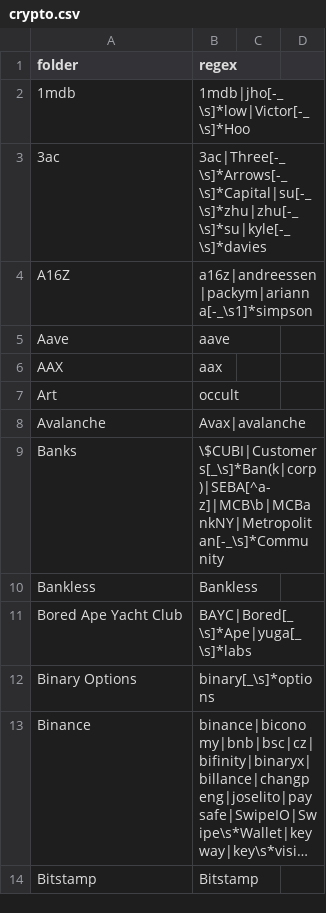
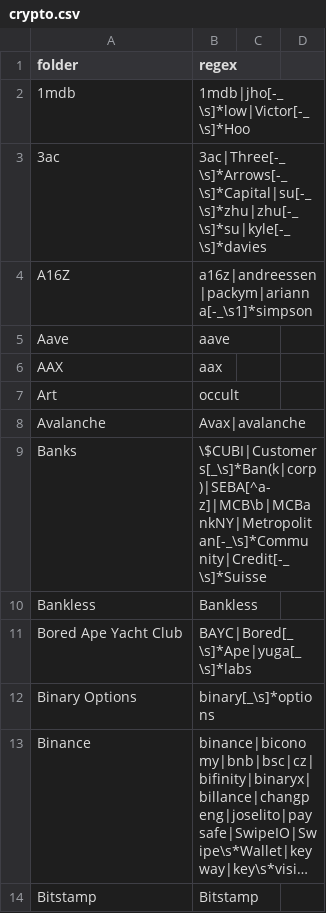
Before and after one commit to michelcrypt4d4mus/clown_sort, a CSV file: clown_sort/sorting_rules/crypto.csv, drawn as a sheet; only a part is shown; long unchanged cells end in ….

Commit message:
Credit suisse rule

```diff
--- a/clown_sort/sorting_rules/crypto.csv
+++ b/clown_sort/sorting_rules/crypto.csv
@@ -8,3 +8,3 @@ Art,occult
 Avalanche,Avax|avalanche
-Banks,\$CUBI|Customers[_\s]*Ban(k|corp)|SEBA[^a-z]|MCB\b|MCBankNY|Metropolitan[-_\s]*Community
+Banks,\$CUBI|Customers[_\s]*Ban(k|corp)|SEBA[^a-z]|MCB\b|MCBankNY|Metropolitan[-_\s]*Community|Credit[-_\s]*Suisse
 Bankless,Bankless
```
